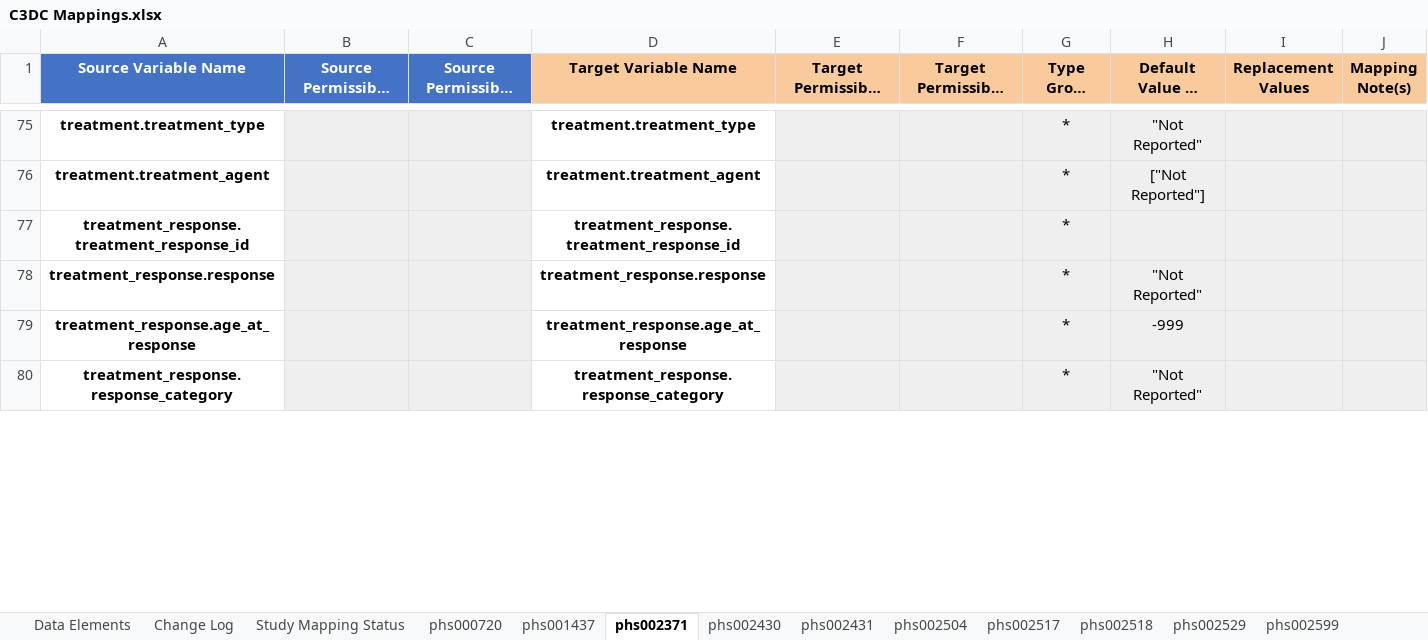
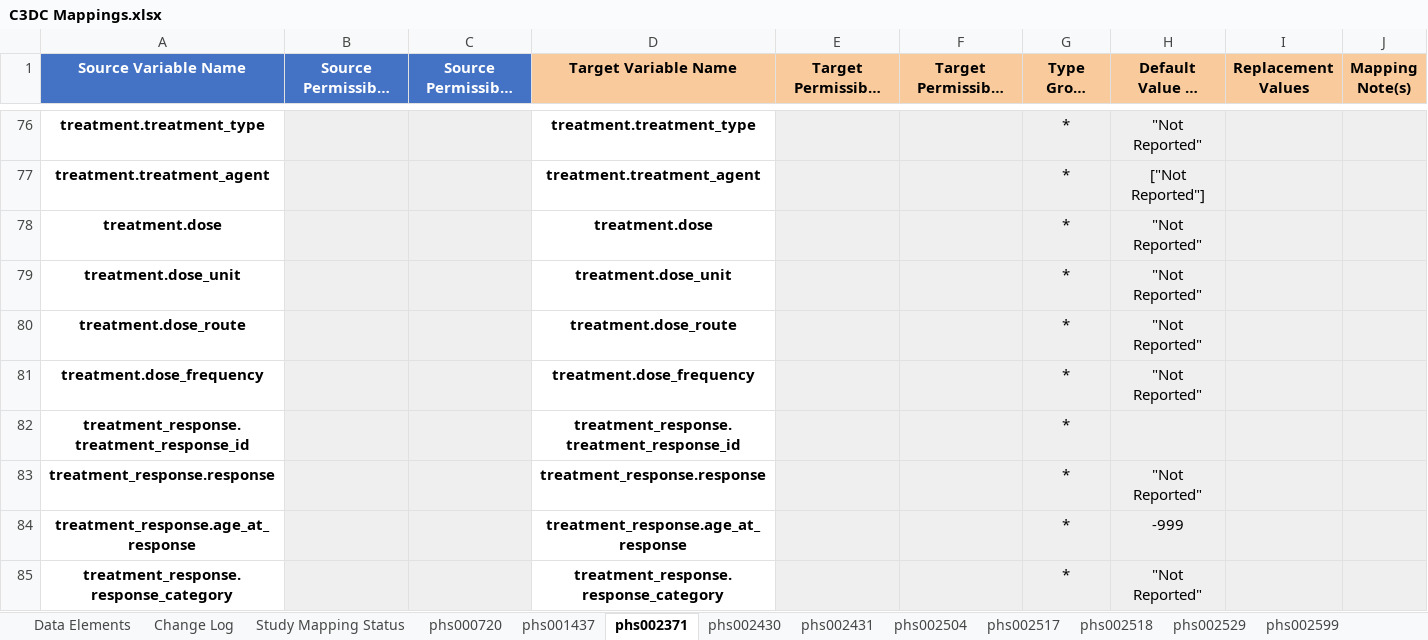
Before and after one commit to chicagopcdc/c3dc_etl, an Excel workbook: mapping_unpivoter/C3DC Mappings.xlsx, sheet phs002371, drawn as a sheet; only a part is shown, gaps mark what is left out; long unchanged cells end in …; values as stored, in another font and other column widths than the file's, no borders; charts and pictures not drawn; the diff covers the shown part only; the diff names each change by its address in the sheet, - before the commit and + after, or states it on an @@ line.

Commit message:
add mappings for synonym, study.study_status, treatment.dose* fields, remove json transformations for dropped CCDI studies, update references for 2024-04-16 release (v2.1.0)

```diff
--- a/mapping_unpivoter/C3DC Mappings.xlsx (sheet phs002371)
+++ b/mapping_unpivoter/C3DC Mappings.xlsx (sheet phs002371)
+row 78: treatment.dose |  |  | treatment.dose |  |  | * | "Not Reported"
+row 79: treatment.dose_unit |  |  | treatment.dose_unit |  |  | * | "Not Reported"
+row 80: treatment.dose_route |  |  | treatment.dose_route |  |  | * | "Not Reported"
+row 81: treatment.dose_frequency |  |  | treatment.dose_frequency |  |  | * | "Not Reported"
```
Also changed, not shown: 7 added rows and 6 edited cells elsewhere in this sheet, sheet phs001437, sheet phs002430, sheet phs000720, sheet phs002504, sheet phs003163, sheet phs003164, 33 more sheets, other sheet tabs, 35 other files.
